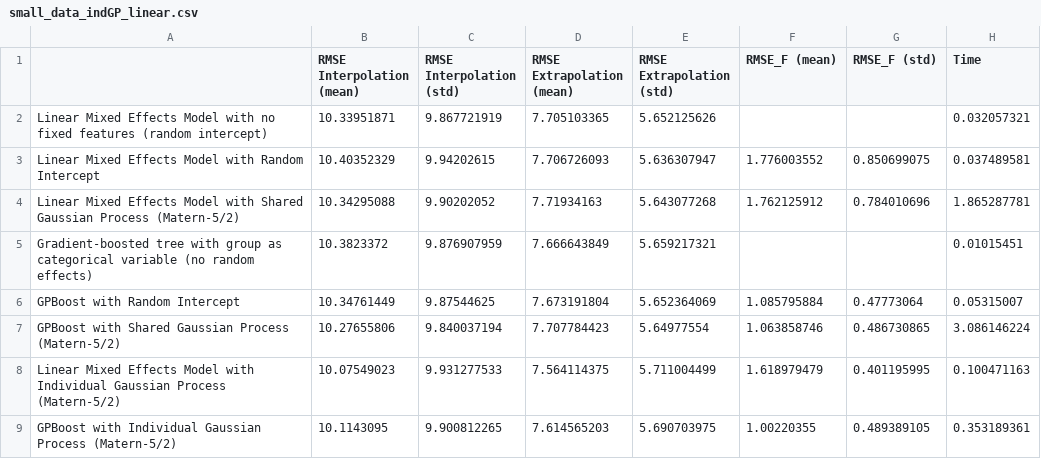
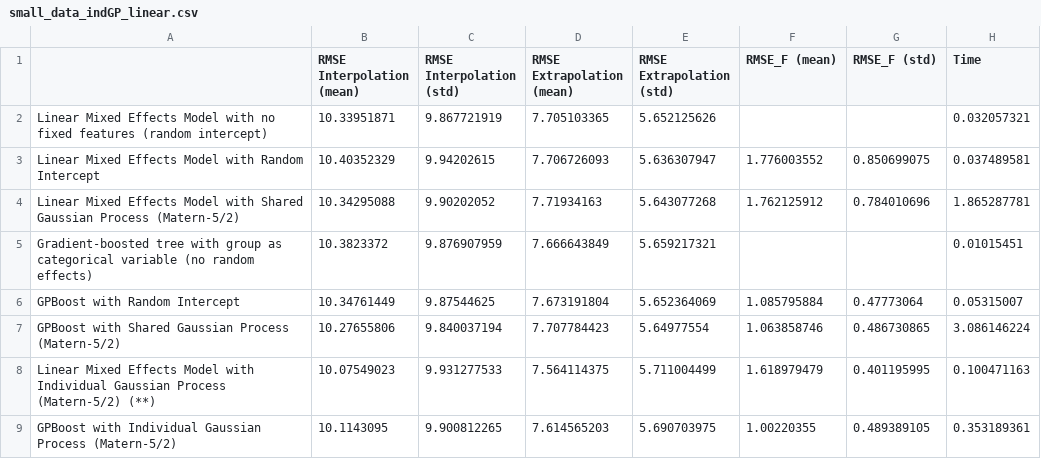
Before and after one commit to pcheras/Masters-thesis, a CSV file: simulations/sparse_data_setting/results/small_data_indGP_linear.csv, drawn as a sheet.

Commit message:
added synthetic data results

```diff
--- a/simulations/sparse_data_setting/results/small_data_indGP_linear.csv
+++ b/simulations/sparse_data_setting/results/small_data_indGP_linear.csv
@@ -7,3 +7,3 @@ GPBoost with Random Intercept,10.34761449,9.87544625,7.673191804,5.652364069,1.0
 GPBoost with Shared Gaussian Process (Matern-5/2),10.27655806,9.840037194,7.707784423,5.64977554,1.063858746,0.486730865,3.086146224
-Linear Mixed Effects Model with Individual Gaussian Process (Matern-5/2),10.07549023,9.931277533,7.564114375,5.711004499,1.618979479,0.401195995,0.100471163
+Linear Mixed Effects Model with Individual Gaussian Process (Matern-5/2) (**),10.07549023,9.931277533,7.564114375,5.711004499,1.618979479,0.401195995,0.100471163
 GPBoost with Individual Gaussian Process (Matern-5/2),10.1143095,9.900812265,7.614565203,5.690703975,1.00220355,0.489389105,0.353189361
```
Also changed, not shown: simulations/sparse_data_setting/results/small_data_sharedGP_friedman.csv, simulations/sparse_data_setting/results/small_data_sharedGP_linear.csv, 11 other files.
